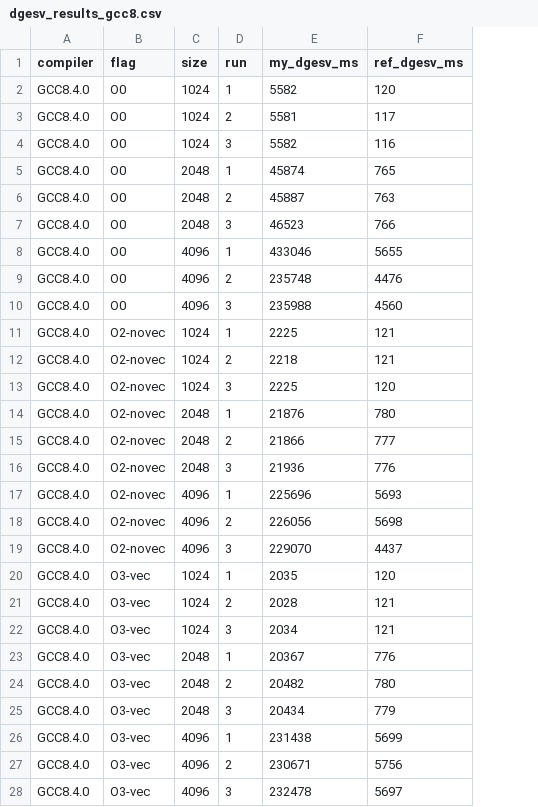
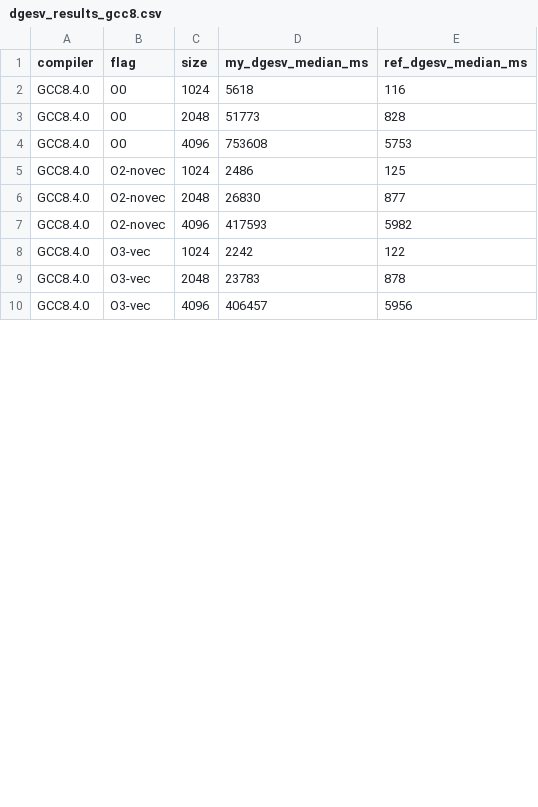
Before and after one commit to pzh97/HPCTools, a CSV file: dgesv_results_gcc8.csv, drawn as a sheet; only a part is shown; removed rows and columns are numbered as before the commit, all else as after; the diff covers the shown part only; the diff names each change by its address in the sheet, - before the commit and + after, or states it on an @@ line.

```diff
--- a/dgesv_results_gcc8.csv
+++ b/dgesv_results_gcc8.csv
-column D (run), row 2: 1; rows 7-8: 3 | 1; rows 13-14: 3 | 1; rows 19-20: 3 | 1; rows 25-26: 3 | 1
-column E (my_dgesv_ms), row 2: 5582; rows 7-8: 46523 | 433046; rows 13-14: 2225 | 21876; rows 19-20: 229070 | 2035; rows 25-26: 20434 | 231438
-column F (ref_dgesv_ms), row 2: 120; rows 7-8: 766 | 5655; rows 13-14: 120 | 780; rows 19-20: 4437 | 120; rows 25-26: 779 | 5699
+column D (my_dgesv_median_ms), rows 2-10: 5618 | 51773 | 753608 | 2486 | 26830 | 417593 | 2242 | 23783 | 406457
+column E (ref_dgesv_median_ms), rows 2-10: 116 | 828 | 5753 | 125 | 877 | 5982 | 122 | 878 | 5956
-row 3: GCC8.4.0 | O0 | 1024 | 2 | 5581 | 117
-row 4: GCC8.4.0 | O0 | 1024 | 3 | 5582 | 116
-row 5: GCC8.4.0 | O0 | 2048 | 1 | 45874 | 765
-row 6: GCC8.4.0 | O0 | 2048 | 2 | 45887 | 763
-row 9: GCC8.4.0 | O0 | 4096 | 2 | 235748 | 4476
-row 10: GCC8.4.0 | O0 | 4096 | 3 | 235988 | 4560
-row 11: GCC8.4.0 | O2-novec | 1024 | 1 | 2225 | 121
-row 12: GCC8.4.0 | O2-novec | 1024 | 2 | 2218 | 121
-row 15: GCC8.4.0 | O2-novec | 2048 | 2 | 21866 | 777
-row 16: GCC8.4.0 | O2-novec | 2048 | 3 | 21936 | 776
-row 17: GCC8.4.0 | O2-novec | 4096 | 1 | 225696 | 5693
-row 18: GCC8.4.0 | O2-novec | 4096 | 2 | 226056 | 5698
-row 21: GCC8.4.0 | O3-vec | 1024 | 2 | 2028 | 121
-row 22: GCC8.4.0 | O3-vec | 1024 | 3 | 2034 | 121
-row 23: GCC8.4.0 | O3-vec | 2048 | 1 | 20367 | 776
-row 24: GCC8.4.0 | O3-vec | 2048 | 2 | 20482 | 780
-row 27: GCC8.4.0 | O3-vec | 4096 | 2 | 230671 | 5756
-row 28: GCC8.4.0 | O3-vec | 4096 | 3 | 232478 | 5697
```
Also changed, not shown: 6 removed rows elsewhere in this file, dgesv_results_gcc10.csv, dgesv_results_gcc11.csv, 10 other files.
